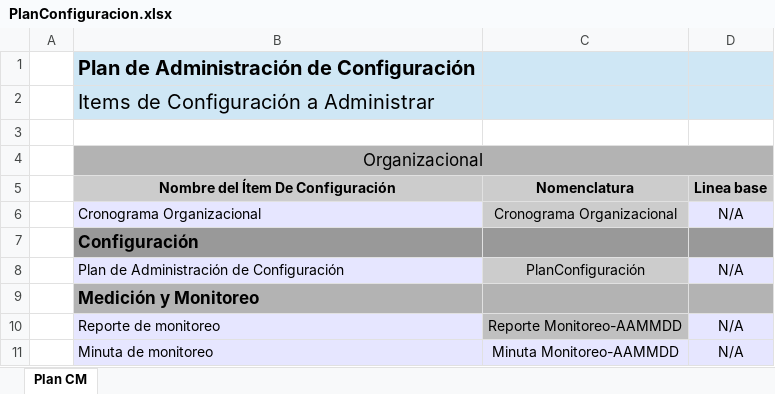
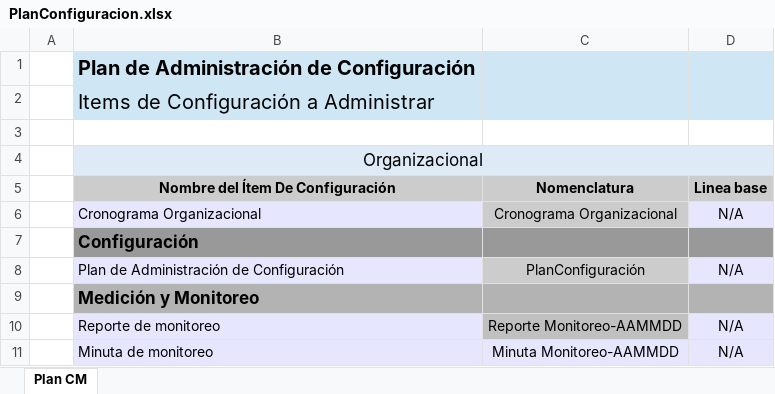
Before and after one commit to jovannyzepeda/escuela1, an Excel workbook: qualtcom/Organizacional/Configuracion/PlanConfiguracion.xlsx, sheet Plan CM, drawn as a sheet; only a part is shown; values as stored, in another font and other column widths than the file's, no borders; the diff names each change by its address in the sheet, - before the commit and + after, or states it on an @@ line.

```diff
--- a/qualtcom/Organizacional/Configuracion/PlanConfiguracion.xlsx (sheet Plan CM)
+++ b/qualtcom/Organizacional/Configuracion/PlanConfiguracion.xlsx (sheet Plan CM)
-B4:D4 fill: #B3B3B3
+B4:D4 fill: #DEEBF7
```
Also changed, not shown: qualtcom/Organizacional/Calidad/Checklist_Organizacional_YYMMDD.xlsx, qualtcom/Organizacional/Calidad/PTL_Checklist_procesos.xlsx, 25 other files.
